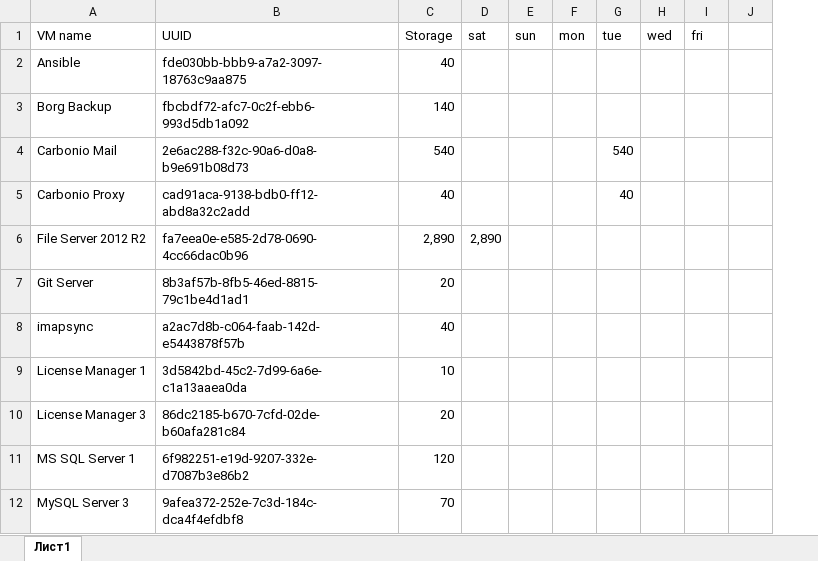
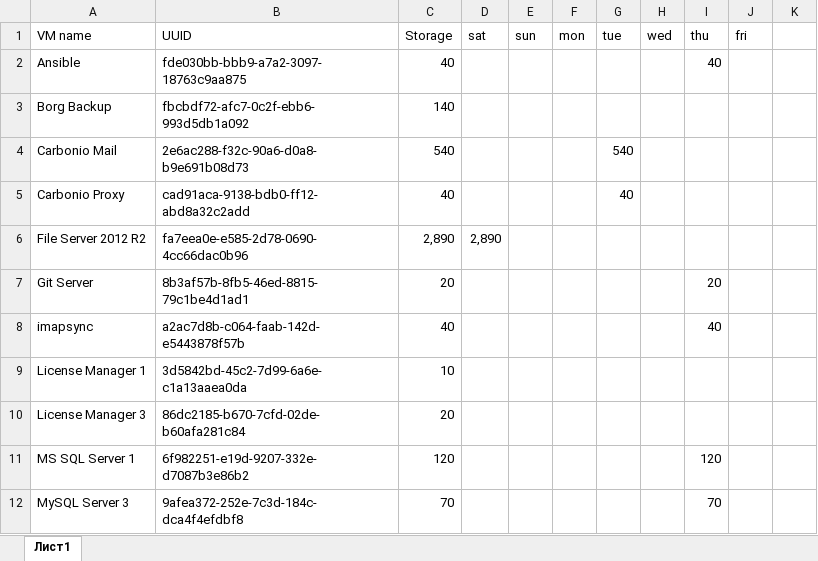
Before and after one commit to regul8or/vmback, an Excel workbook: planning.xlsx, sheet Лист1, drawn as a sheet; only a part is shown; values as stored, in another font and other column widths than the file's, no borders; removed rows and columns are numbered as before the commit, all else as after; the diff names each change by its address in the sheet, - before the commit and + after, or states it on an @@ line.

```diff
--- a/planning.xlsx (sheet Лист1)
+++ b/planning.xlsx (sheet Лист1)
+column I (thu), rows 2-12: 40 |  |  |  |  | 20 | 40 |  |  | 120 | 70
-column J, empty
+column K, empty
```
Also changed, not shown: formulas that keep their value, 1 other file.
